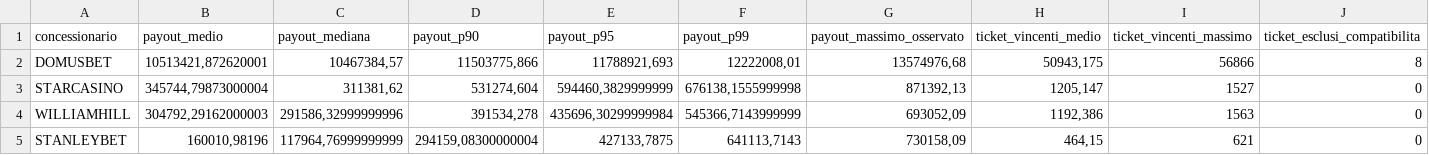
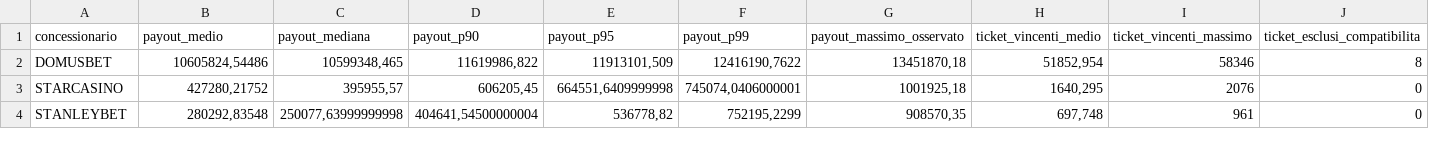
Before and after one commit to albagammamarketing-source/63_montecarlo_incompatibili, a CSV file: output/13_concessionari_montecarlo_per_concessionario.csv, drawn as a sheet; only a part is shown; the diff covers the shown part only.

```diff
--- a/output/13_concessionari_montecarlo_per_concessionario.csv
+++ b/output/13_concessionari_montecarlo_per_concessionario.csv
@@ -1,5 +1,4 @@
 concessionario;payout_medio;payout_mediana;payout_p90;payout_p95;payout_p99;payout_massimo_osservato;ticket_vincenti_medio;ticket_vincenti_massimo;ticket_esclusi_compatibilita
-DOMUSBET;10513421,872620001;10467384,57;11503775,866;11788921,693;12222008,01;13574976,68;50943,175;56866;8
-STARCASINO;345744,79873000004;311381,62;531274,604;594460,3829999999;676138,1555999998;871392,13;1205,147;1527;0
-WILLIAMHILL;304792,29162000003;291586,32999999996;391534,278;435696,30299999984;545366,7143999999;693052,09;1192,386;1563;0
-STANLEYBET;160010,98196;117964,76999999999;294159,08300000004;427133,7875;641113,7143;730158,09;464,15;621;0
+DOMUSBET;10605824,54486;10599348,465;11619986,822;11913101,509;12416190,7622;13451870,18;51852,954;58346;8
+STARCASINO;427280,21752;395955,57;606205,45;664551,6409999998;745074,0406000001;1001925,18;1640,295;2076;0
+STANLEYBET;280292,83548;250077,63999999998;404641,54500000004;536778,82;752195,2299;908570,35;697,748;961;0
```
Also changed, not shown: 1 added row and 49 edited cells elsewhere in this file, output/11_concessionari_montecarlo_simulazioni.csv, output/16_concessionari_ticket_incompatibili.csv, 11 other files.
